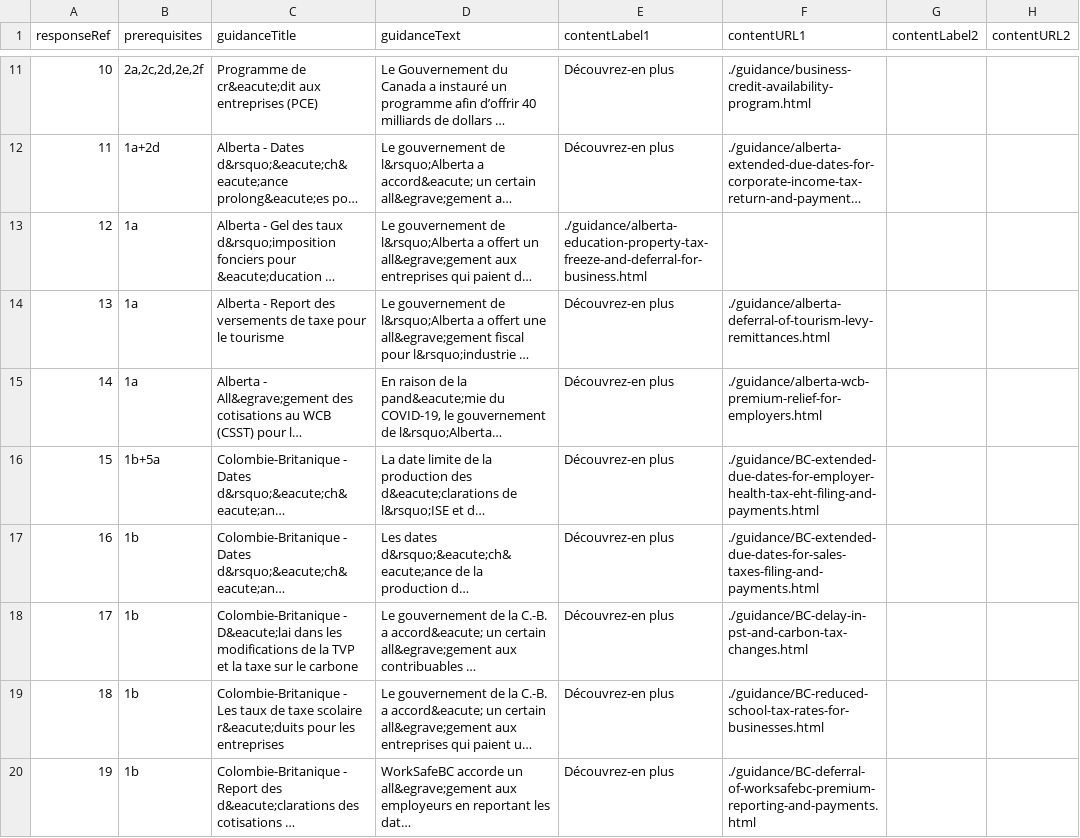
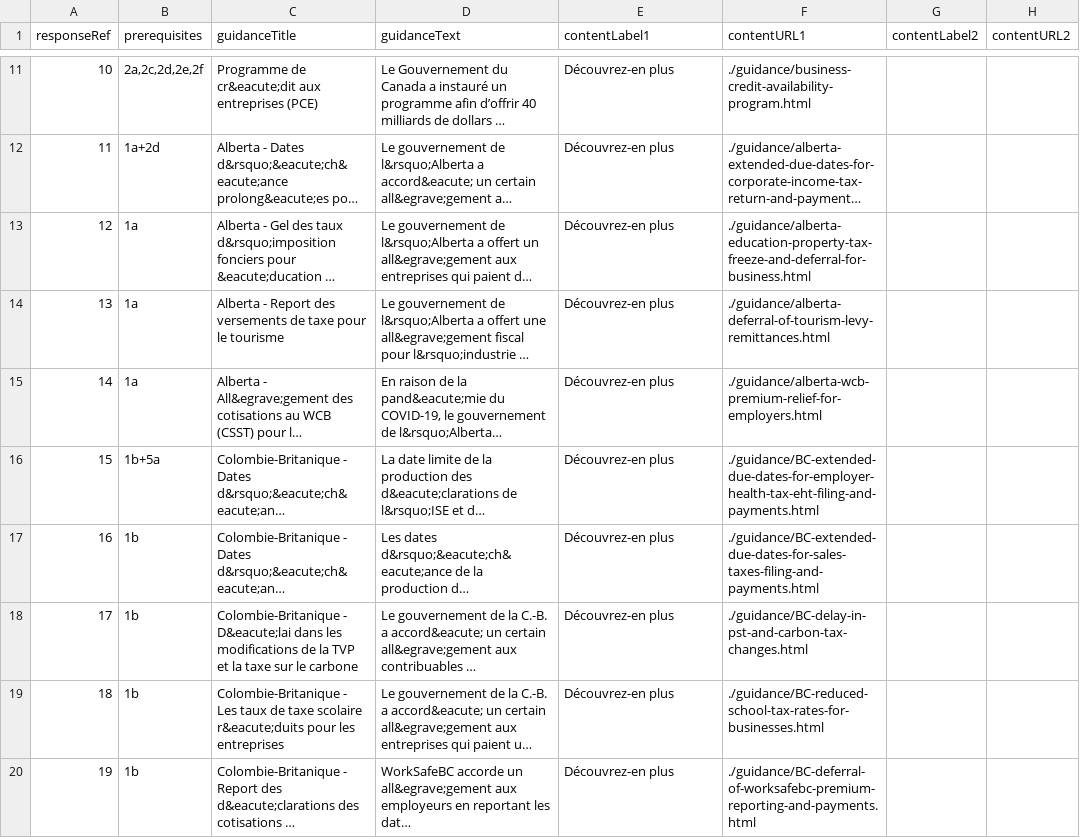
Before and after one commit to wonda05/covid19-business-support-finder-FR, a CSV file: static/data/responses.csv, drawn as a sheet; only a part is shown, gaps mark what is left out; long unchanged cells end in …; the diff names each change by its address in the sheet, - before the commit and + after, or states it on an @@ line.

Commit message:
was missint find out more for line 12

```diff
--- a/static/data/responses.csv
+++ b/static/data/responses.csv
-E13 (contentLabel1): ./guidance/alberta-education-property-tax-freeze-and-deferral-for-business.html
+E13 (contentLabel1): Découvrez-en plus
-F13 (contentURL1): (empty)
+F13 (contentURL1): ./guidance/alberta-education-property-tax-freeze-and-deferral-for-business.html
```
